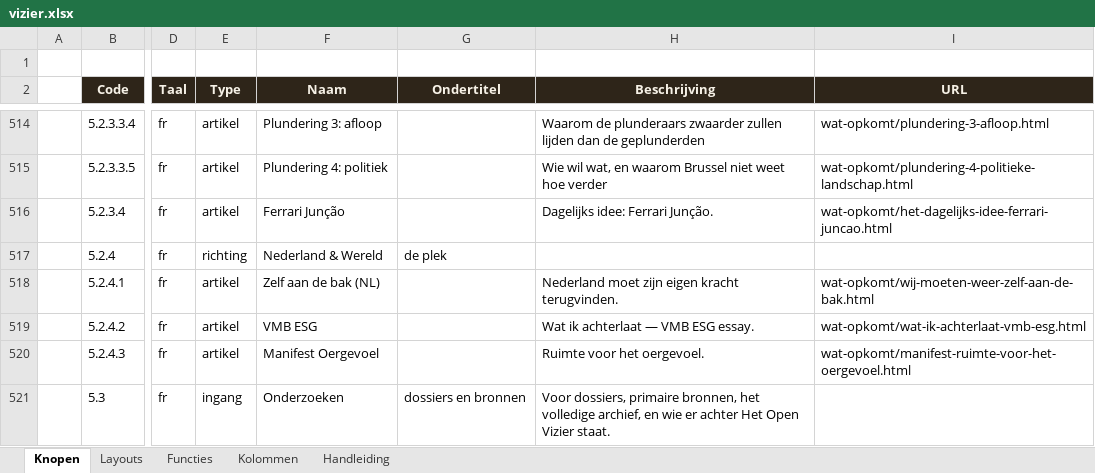
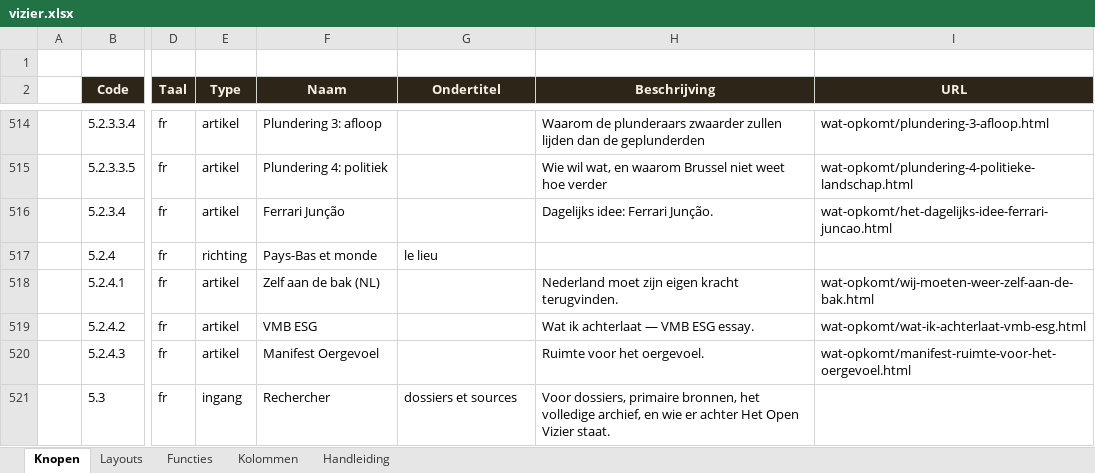
Before and after one commit to koosvanM/openvizier, an Excel workbook: nl/_data/vizier.xlsx, sheet Knopen, drawn as a sheet; only a part is shown, gaps mark what is left out; values as stored, in another font and other column widths than the file's, no borders; the diff covers the shown part only; the diff names each change by its address in the sheet, - before the commit and + after, or states it on an @@ line.

```diff
--- a/nl/_data/vizier.xlsx (sheet Knopen)
+++ b/nl/_data/vizier.xlsx (sheet Knopen)
-F517 (Naam): Nederland & Wereld
+F517 (Naam): Pays-Bas et monde
-G517 (Ondertitel): de plek
+G517 (Ondertitel): le lieu
-F521 (Naam): Onderzoeken
+F521 (Naam): Rechercher
-G521 (Ondertitel): dossiers en bronnen
+G521 (Ondertitel): dossiers et sources
```
Also changed, not shown: 107 edited cells elsewhere in this sheet, 19 other files.
